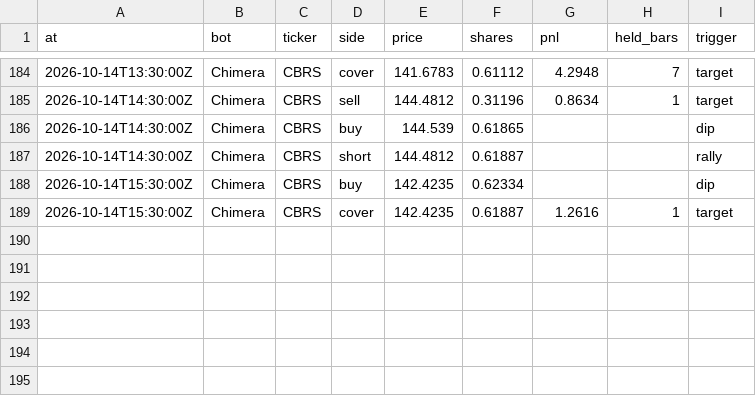
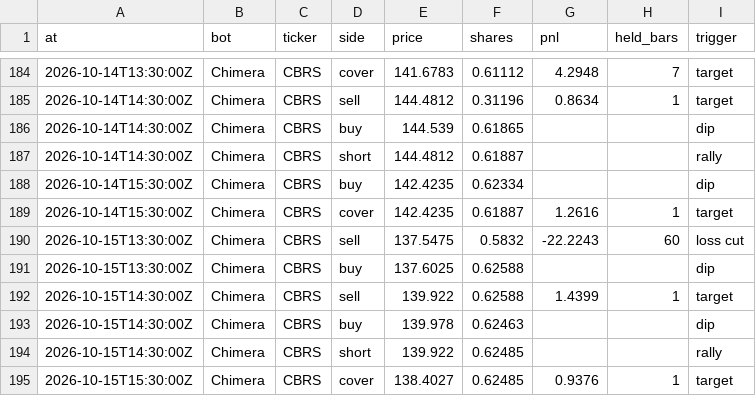
Before and after one commit to BlackEagleFin/Chimera-vs-Hold, a CSV file: trades.csv, drawn as a sheet; only a part is shown, gaps mark what is left out.

```diff
--- a/trades.csv
+++ b/trades.csv
@@ -189 +189,7 @@ at,bot,ticker,side,price,shares,pnl,held_bars,trigger
 2026-10-14T15:30:00Z,Chimera,CBRS,cover,142.4235,0.61887,1.2616,1,target
+2026-10-15T13:30:00Z,Chimera,CBRS,sell,137.5475,0.5832,-22.2243,60,loss cut
+2026-10-15T13:30:00Z,Chimera,CBRS,buy,137.6025,0.62588,,,dip
+2026-10-15T14:30:00Z,Chimera,CBRS,sell,139.922,0.62588,1.4399,1,target
+2026-10-15T14:30:00Z,Chimera,CBRS,buy,139.978,0.62463,,,dip
+2026-10-15T14:30:00Z,Chimera,CBRS,short,139.922,0.62485,,,rally
+2026-10-15T15:30:00Z,Chimera,CBRS,cover,138.4027,0.62485,0.9376,1,target
```
Also changed, not shown: 2 other files.
